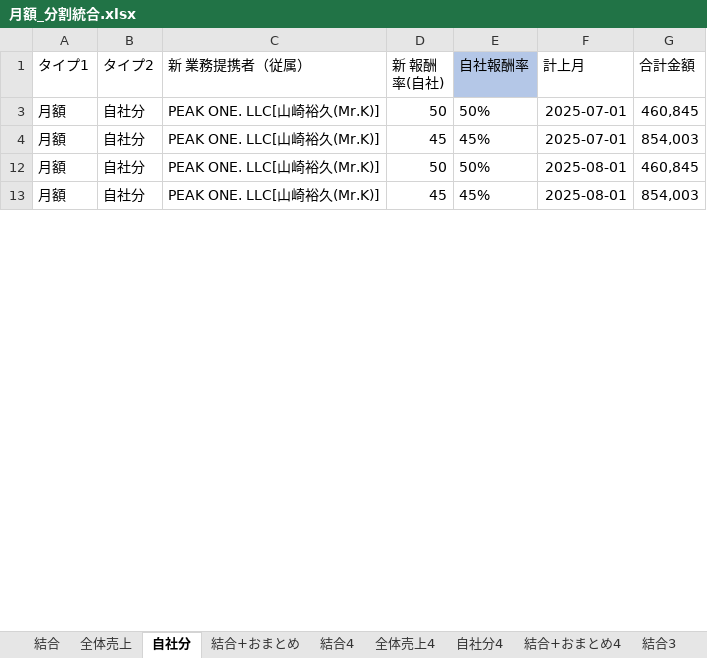
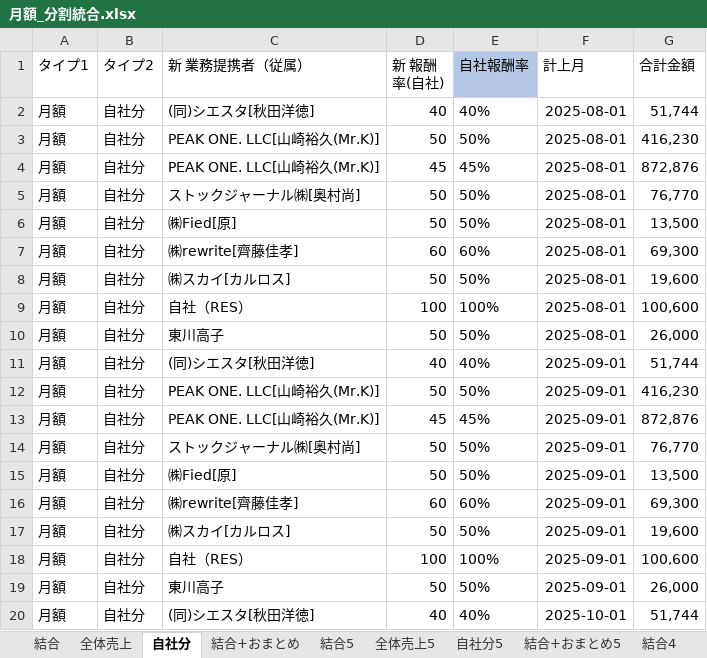
Before and after one commit to resazm/RES, an Excel workbook: 月額_分割統合.xlsx, sheet 自社分, drawn as a sheet; only a part is shown; values as stored, in another font and other column widths than the file's, no borders; the diff covers the shown part only; the diff names each change by its address in the sheet, - before the commit and + after, or states it on an @@ line.

```diff
--- a/月額_分割統合.xlsx (sheet 自社分)
+++ b/月額_分割統合.xlsx (sheet 自社分)
+sheet tab: 結合5
+sheet tab: 全体売上5
+sheet tab: 自社分5
+sheet tab: 結合+おまとめ5
+row 2: 月額 | 自社分 | (同)シエスタ[秋田洋徳] | 40 | 40% | 2025-08-01 | 51,744
-F3:F4 (計上月): 2025-07-01
+F3:F4 (計上月): 2025-08-01
-G3 (合計金額): 460,845
+G3 (合計金額): 416,230
-G4 (合計金額): 854,003
+G4 (合計金額): 872,876
+row 5: 月額 | 自社分 | ストックジャーナル㈱[奥村尚] | 50 | 50% | 2025-08-01 | 76,770
@@ row 6 unhidden: 月額 | 自社分 | ㈱Fied[原] | 50 | 50% | 2025-08-01 | 13,500 @@
@@ row 7 unhidden: 月額 | 自社分 | ㈱rewrite[齊藤佳孝] | 60 | 60% | 2025-08-01 | 69,300 @@
@@ row 8 unhidden: 月額 | 自社分 | ㈱スカイ[カルロス] | 50 | 50% | 2025-08-01 | 19,600 @@
+row 9: 月額 | 自社分 | 自社（RES） | 100 | 100% | 2025-08-01 | 100,600
@@ row 10 unhidden: 月額 | 自社分 | 東川高子 | 50 | 50% | 2025-08-01 | 26,000 @@
+row 11: 月額 | 自社分 | (同)シエスタ[秋田洋徳] | 40 | 40% | 2025-09-01 | 51,744
-F12:F13 (計上月): 2025-08-01
+F12:F13 (計上月): 2025-09-01
-G12 (合計金額): 460,845
+G12 (合計金額): 416,230
-G13 (合計金額): 854,003
+G13 (合計金額): 872,876
+row 14: 月額 | 自社分 | ストックジャーナル㈱[奥村尚] | 50 | 50% | 2025-09-01 | 76,770
@@ row 15 unhidden: 月額 | 自社分 | ㈱Fied[原] | 50 | 50% | 2025-09-01 | 13,500 @@
@@ row 16 unhidden: 月額 | 自社分 | ㈱rewrite[齊藤佳孝] | 60 | 60% | 2025-09-01 | 69,300 @@
@@ row 17 unhidden: 月額 | 自社分 | ㈱スカイ[カルロス] | 50 | 50% | 2025-09-01 | 19,600 @@
+row 18: 月額 | 自社分 | 自社（RES） | 100 | 100% | 2025-09-01 | 100,600
@@ row 19 unhidden: 月額 | 自社分 | 東川高子 | 50 | 50% | 2025-09-01 | 26,000 @@
+row 20: 月額 | 自社分 | (同)シエスタ[秋田洋徳] | 40 | 40% | 2025-10-01 | 51,744
```
Also changed, not shown: 21 added rows, 3 hidden or unhidden rows and 14 edited cells elsewhere in this sheet, sheet 結合+おまとめ, sheet 結合, sheet 全体売上, formulas that keep their value, hidden cells, 8期9期売上データ.xlsx, PEAKONEおまとめ.xlsx, 3 other files.
